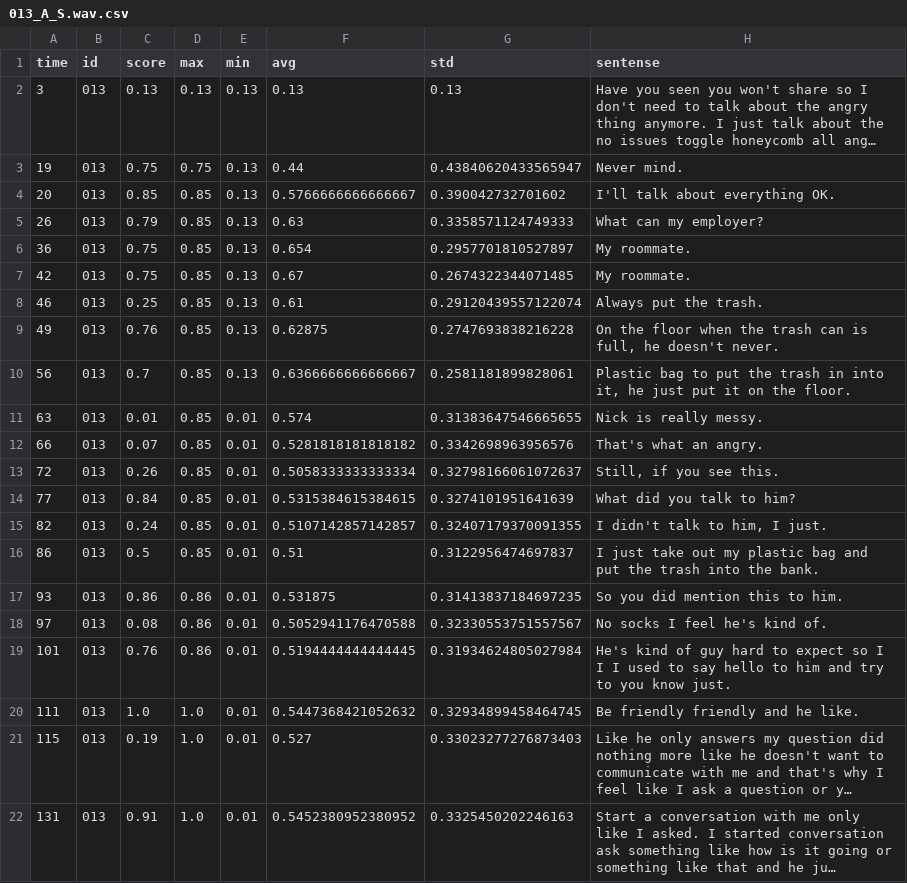
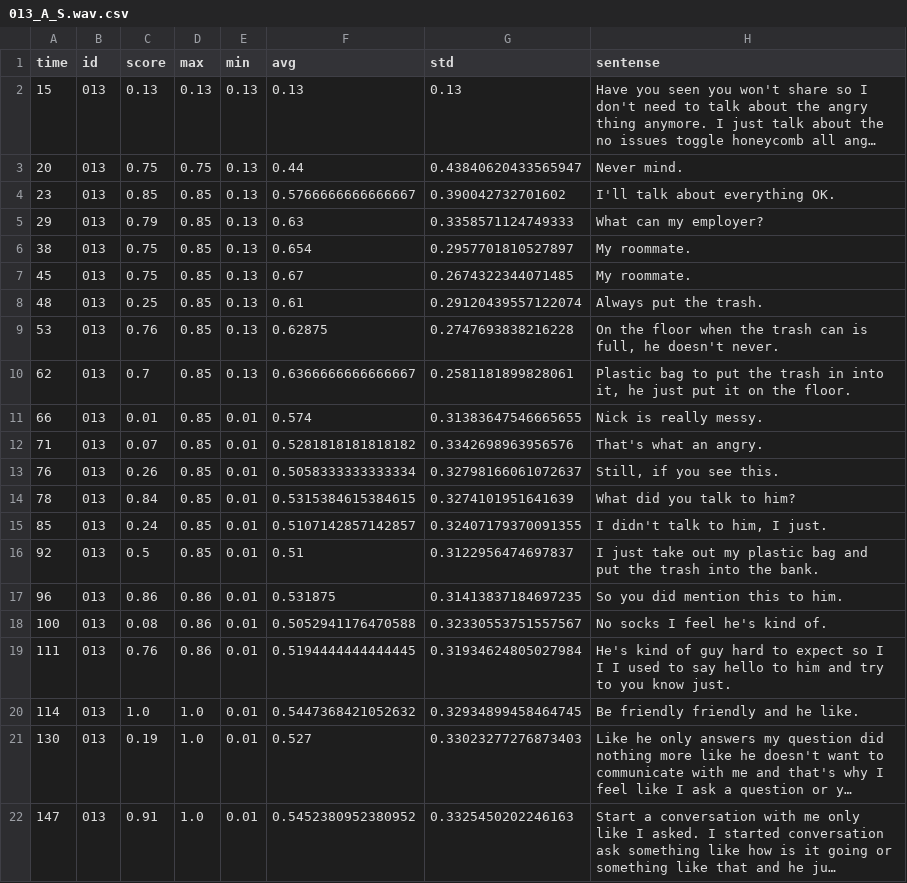
Before and after one commit to Iansdfg/Vulcan_Empathics_2019Fall, a CSV file: CSV/013_A_S.wav.csv, drawn as a sheet; long unchanged cells end in …; the diff names each change by its address in the sheet, - before the commit and + after, or states it on an @@ line.

```diff
--- a/CSV/013_A_S.wav.csv
+++ b/CSV/013_A_S.wav.csv
-A2 (time): 3
+A2 (time): 15
-A3 (time): 19
+A3 (time): 20
-A4 (time): 20
+A4 (time): 23
-A5 (time): 26
+A5 (time): 29
-A6 (time): 36
+A6 (time): 38
-A7 (time): 42
+A7 (time): 45
-A8 (time): 46
+A8 (time): 48
-A9 (time): 49
+A9 (time): 53
-A10 (time): 56
+A10 (time): 62
-A11 (time): 63
+A11 (time): 66
-A12 (time): 66
+A12 (time): 71
-A13 (time): 72
+A13 (time): 76
-A14 (time): 77
+A14 (time): 78
-A15 (time): 82
+A15 (time): 85
-A16 (time): 86
+A16 (time): 92
-A17 (time): 93
+A17 (time): 96
-A18 (time): 97
+A18 (time): 100
-A19 (time): 101
+A19 (time): 111
-A20 (time): 111
+A20 (time): 114
-A21 (time): 115
+A21 (time): 130
-A22 (time): 131
+A22 (time): 147
```
Also changed, not shown: CSV/001_S_T.wav.csv, CSV/004_S_J.wav.csv, 14 other files.
